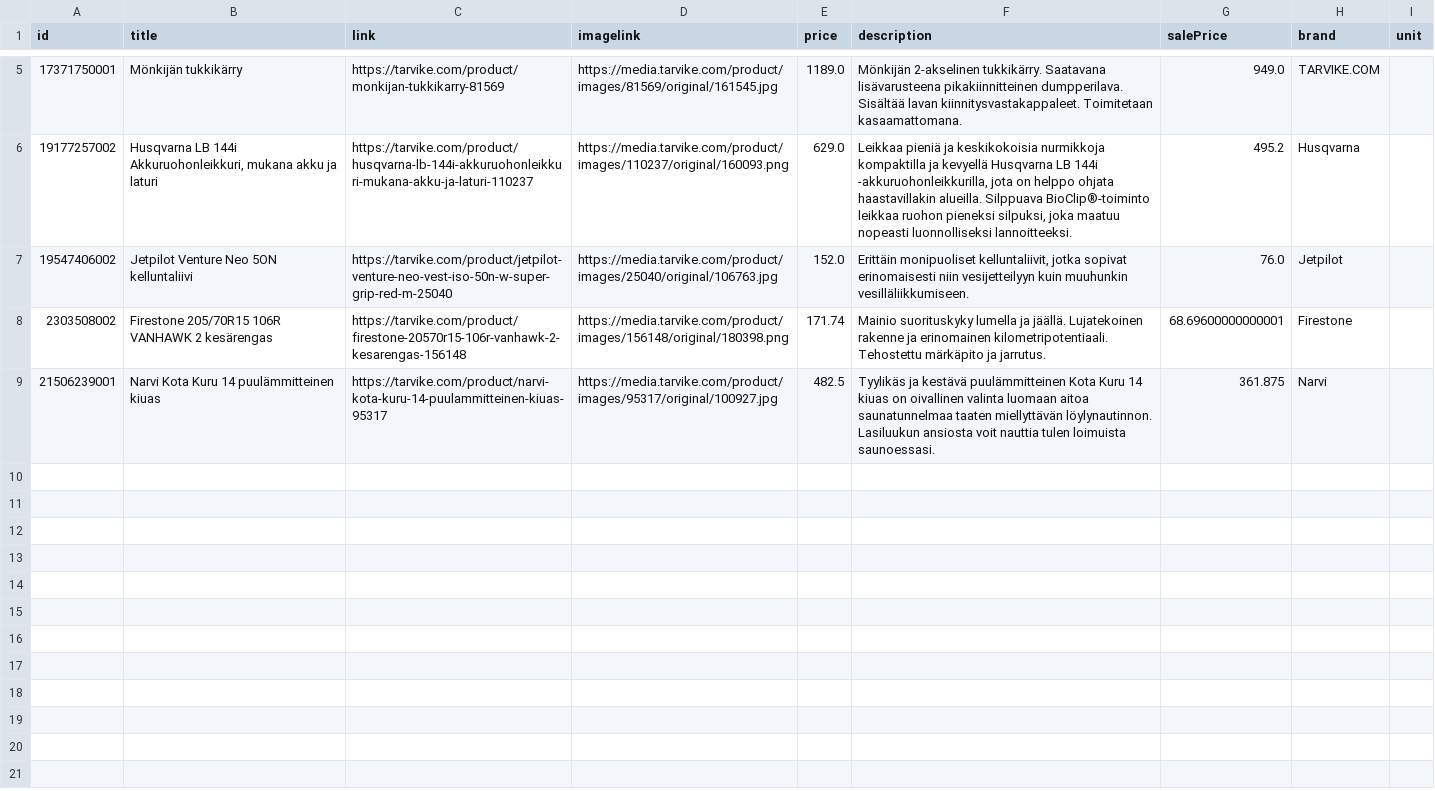
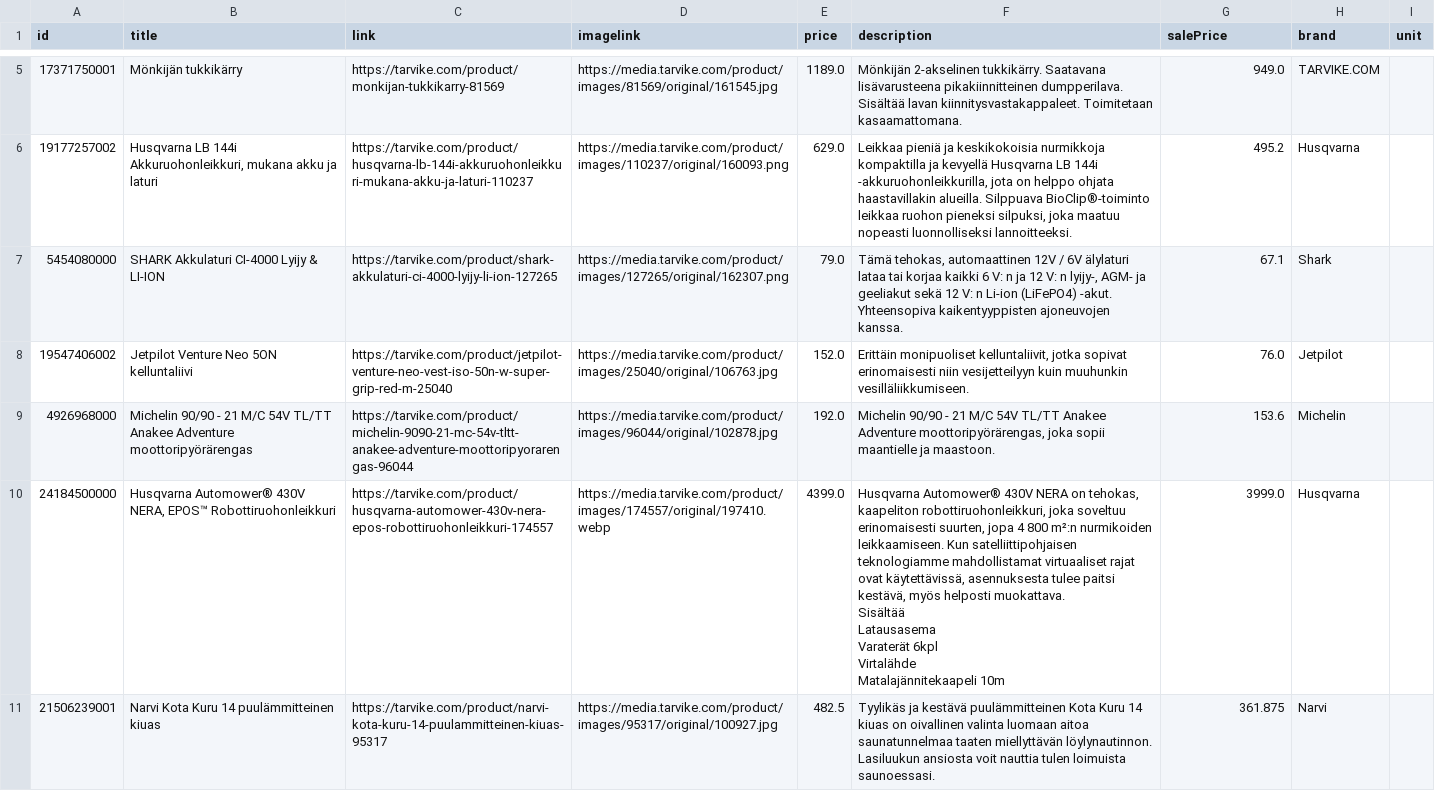
Before and after one commit to TarvikeTT/almadynamo, a CSV file: tarvike_tarjoukset.csv, drawn as a sheet; only a part is shown, gaps mark what is left out.

```diff
--- a/tarvike_tarjoukset.csv
+++ b/tarvike_tarjoukset.csv
@@ -6,4 +6,19 @@ id,title,link,imagelink,price,description,salePrice,brand,unit
 19177257002,"Husqvarna LB 144i Akkuruohonleikkuri, mukana akku ja laturi",https://tarvike.com/product/husqvarna-lb-144i-akkuruohonleikkuri-mukana-akku-ja-laturi-110237,https://media.tarvike.com/product/images/110237/original/160093.png,629.0,"Leikkaa pieniä ja keskikokoisia nurmikkoja kompaktilla ja kevyellä Husqvarna LB 144i -akkuruohonleikkurilla, jota on helppo ohjata haastavillakin alueilla. Silppuava BioClip®-toiminto leikkaa ruohon pieneksi silpuksi, joka maatuu nopeasti luonnolliseksi lannoitteeksi.",495.2,Husqvarna,
+5454080000,SHARK Akkulaturi CI-4000 Lyijy & LI-ION,https://tarvike.com/product/shark-akkulaturi-ci-4000-lyijy-li-ion-127265,https://media.tarvike.com/product/images/127265/original/162307.png,79.0,"Tämä tehokas, automaattinen 12V / 6V älylaturi lataa tai korjaa kaikki 6 V: n ja 12 V: n lyijy-, AGM- ja geeliakut sekä 12 V: n Li-ion (LiFePO4) -akut. Yhteensopiva kaikentyyppisten ajoneuvojen kanssa.",67.1,Shark,
 19547406002,Jetpilot Venture Neo 5ON kelluntaliivi,https://tarvike.com/product/jetpilot-venture-neo-vest-iso-50n-w-super-grip-red-m-25040,https://media.tarvike.com/product/images/25040/original/106763.jpg,152.0,"Erittäin monipuoliset kelluntaliivit, jotka sopivat erinomaisesti niin vesijetteilyyn kuin muuhunkin vesilläliikkumiseen.",76.0,Jetpilot,
-2303508002,Firestone 205/70R15 106R VANHAWK 2 kesärengas,https://tarvike.com/product/firestone-20570r15-106r-vanhawk-2-kesarengas-156148,https://media.tarvike.com/product/images/156148/original/180398.png,171.74,Mainio suorituskyky lumella ja jäällä. Lujatekoinen rakenne ja erinomainen kilometripotentiaali. Tehostettu märkäpito ja jarrutus.,68.69600000000001,Firestone,
+4926968000,Michelin 90/90 - 21 M/C 54V TL/TT Anakee Adventure moottoripyörärengas,https://tarvike.com/product/michelin-9090-21-mc-54v-tltt-anakee-adventure-moottoripyorarengas-96044,https://media.tarvike.com/product/images/96044/original/102878.jpg,192.0,"Michelin 90/90 - 21 M/C 54V TL/TT Anakee Adventure moottoripyörärengas, joka sopii maantielle ja maastoon.",153.6,Michelin,
+24184500000,"Husqvarna Automower® 430V NERA, EPOS™ Robottiruohonleikkuri",https://tarvike.com/product/husqvarna-automower-430v-nera-epos-robottiruohonleikkuri-174557,https://media.tarvike.com/product/images/174557/original/197410.webp,4399.0,"Husqvarna Automower® 430V NERA on tehokas, kaapeliton robottiruohonleikkuri, joka soveltuu erinomaisesti suurten, jopa 4 800 m²:n nurmikoiden leikkaamiseen. Kun satelliittipohjaisen teknologiamme mahdollistamat virtuaaliset rajat ovat käytettävissä, asennuksesta tulee paitsi kestävä, myös helposti muokattava.
+Sisältää
+
+
+Latausasema
+
+
+Varaterät 6kpl
+
+
+Virtalähde
+
+
+Matalajännitekaapeli 10m",3999.0,Husqvarna,
 21506239001,Narvi Kota Kuru 14 puulämmitteinen kiuas,https://tarvike.com/product/narvi-kota-kuru-14-puulammitteinen-kiuas-95317,https://media.tarvike.com/product/images/95317/original/100927.jpg,482.5,Tyylikäs ja kestävä puulämmitteinen Kota Kuru 14 kiuas on oivallinen valinta luomaan aitoa saunatunnelmaa taaten miellyttävän löylynautinnon. Lasiluukun ansiosta voit nauttia tulen loimuista saunoessasi.,361.875,Narvi,
```
Also changed, not shown: tarvike_laitetarjoukset.csv, 1 other file.
